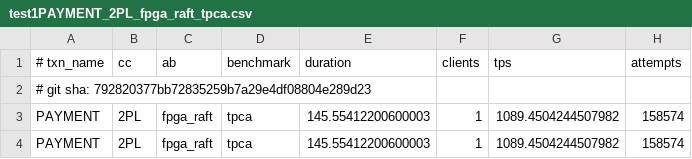
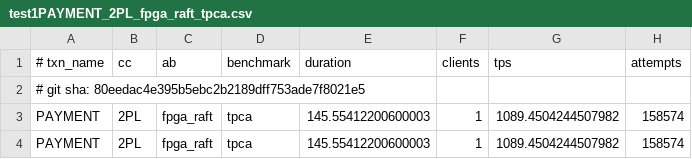
Before and after one commit to stonysystems/depfast-ae, a CSV file: archive/test1PAYMENT_2PL_fpga_raft_tpca.csv, drawn as a sheet; only a part is shown; the diff names each change by its address in the sheet, - before the commit and + after, or states it on an @@ line.

Commit message:
disk experiments work for 1 client

```diff
--- a/archive/test1PAYMENT_2PL_fpga_raft_tpca.csv
+++ b/archive/test1PAYMENT_2PL_fpga_raft_tpca.csv
-A2 (# txn_name): …git sha: 792820377bb72835259b7a29e4df08804e289d23
+A2 (# txn_name): …git sha: 80eedac4e395b5ebc2b2189dff753ade7f8021e5
```
Also changed, not shown: archive/test6PAYMENT_2PL_fpga_raft_tpca.csv, 12 other files.
